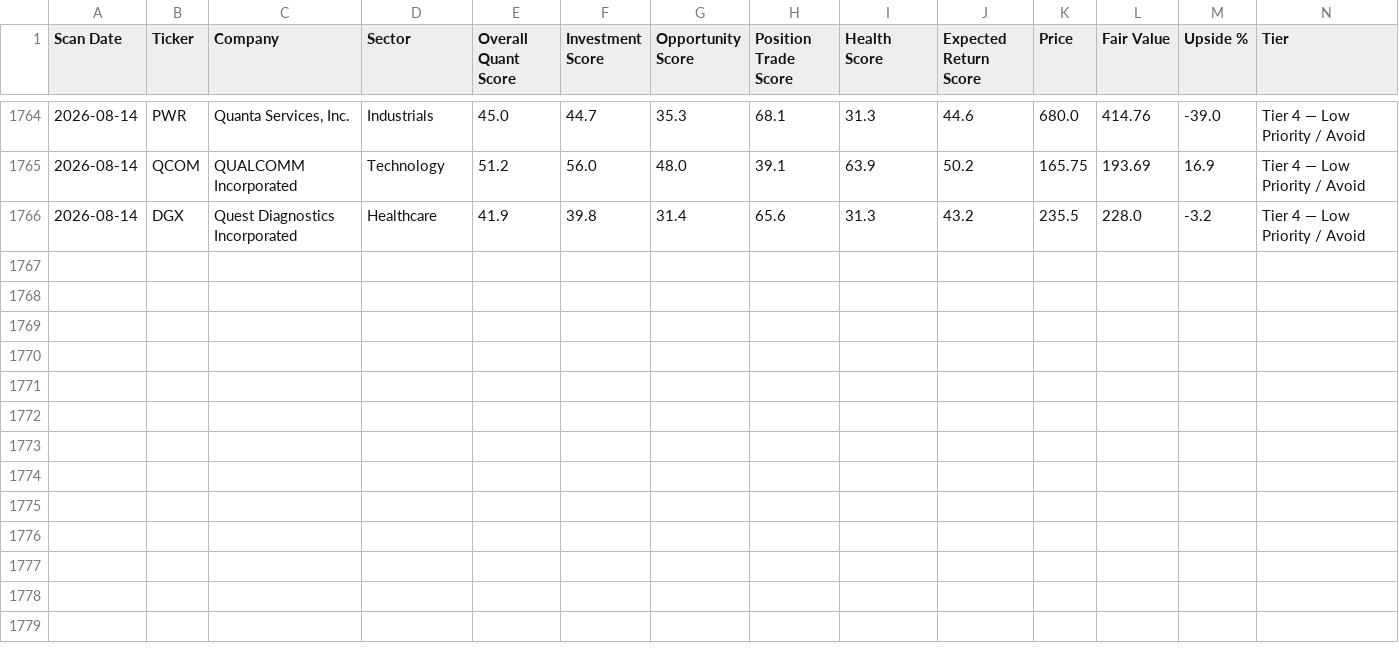
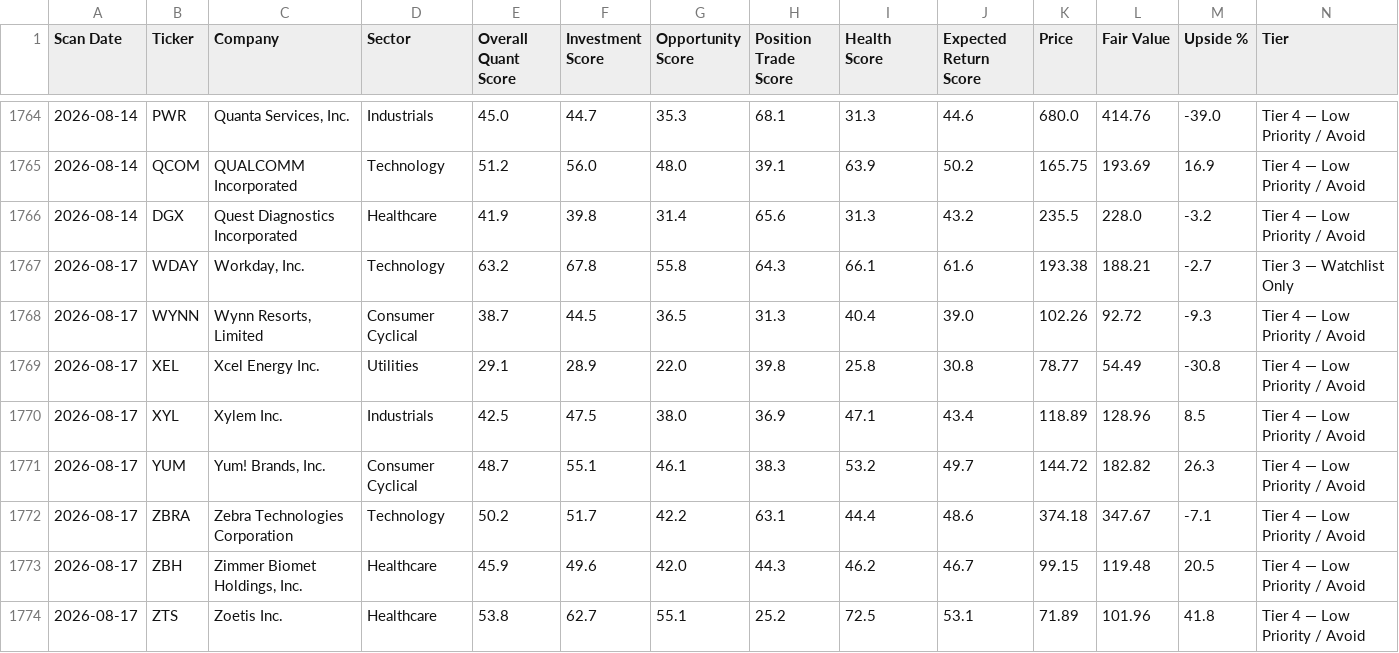
Before and after one commit to Jackjohnstone215/quant-terminal, a CSV file: sp500_quant_score_history.csv, drawn as a sheet; only a part is shown, gaps mark what is left out; rows hold the shown columns only; the diff names each change by its address in the sheet, - before the commit and + after, or states it on an @@ line.

```diff
--- a/sp500_quant_score_history.csv
+++ b/sp500_quant_score_history.csv
+row 1767: 2026-08-17 | WDAY | Workday, Inc. | Technology | 63.2 | 67.8 | 55.8 | 64.3 | 66.1 | 61.6 | 193.38 | 188.21 | -2.7 | Tier 3 — Watchlist Only
+row 1768: 2026-08-17 | WYNN | Wynn Resorts, Limited | Consumer Cyclical | 38.7 | 44.5 | 36.5 | 31.3 | 40.4 | 39.0 | 102.26 | 92.72 | -9.3 | Tier 4 — Low Priority / Avoid
+row 1769: 2026-08-17 | XEL | Xcel Energy Inc. | Utilities | 29.1 | 28.9 | 22.0 | 39.8 | 25.8 | 30.8 | 78.77 | 54.49 | -30.8 | Tier 4 — Low Priority / Avoid
+row 1770: 2026-08-17 | XYL | Xylem Inc. | Industrials | 42.5 | 47.5 | 38.0 | 36.9 | 47.1 | 43.4 | 118.89 | 128.96 | 8.5 | Tier 4 — Low Priority / Avoid
+row 1771: 2026-08-17 | YUM | Yum! Brands, Inc. | Consumer Cyclical | 48.7 | 55.1 | 46.1 | 38.3 | 53.2 | 49.7 | 144.72 | 182.82 | 26.3 | Tier 4 — Low Priority / Avoid
+row 1772: 2026-08-17 | ZBRA | Zebra Technologies Corporation | Technology | 50.2 | 51.7 | 42.2 | 63.1 | 44.4 | 48.6 | 374.18 | 347.67 | -7.1 | Tier 4 — Low Priority / Avoid
+row 1773: 2026-08-17 | ZBH | Zimmer Biomet Holdings, Inc. | Healthcare | 45.9 | 49.6 | 42.0 | 44.3 | 46.2 | 46.7 | 99.15 | 119.48 | 20.5 | Tier 4 — Low Priority / Avoid
+row 1774: 2026-08-17 | ZTS | Zoetis Inc. | Healthcare | 53.8 | 62.7 | 55.1 | 25.2 | 72.5 | 53.1 | 71.89 | 101.96 | 41.8 | Tier 4 — Low Priority / Avoid
```
Also changed, not shown: sp500_quant_scores.csv.
